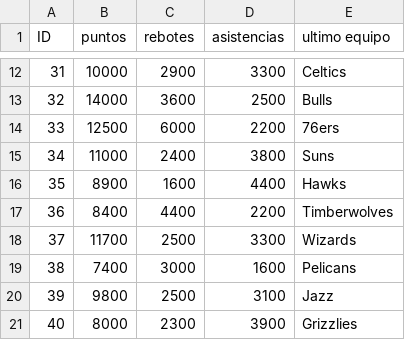
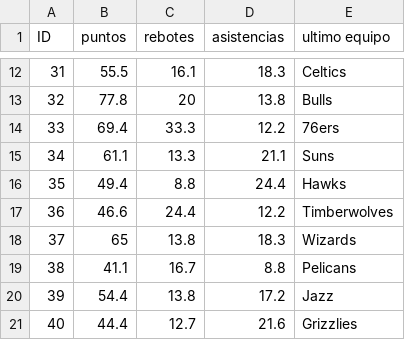
Before and after one commit to danielagmz/PracticaJDBC, a CSV file: src/DataBase/historic_jugadors.csv, drawn as a sheet; only a part is shown, gaps mark what is left out; the diff covers the shown part only.

```diff
--- a/src/DataBase/historic_jugadors.csv
+++ b/src/DataBase/historic_jugadors.csv
@@ -12,10 +12,10 @@ ID;puntos;rebotes;asistencias;ultimo equipo
-31;10000;2900;3300;Celtics
-32;14000;3600;2500;Bulls
-33;12500;6000;2200;76ers
-34;11000;2400;3800;Suns
-35;8900;1600;4400;Hawks
-36;8400;4400;2200;Timberwolves
-37;11700;2500;3300;Wizards
-38;7400;3000;1600;Pelicans
-39;9800;2500;3100;Jazz
-40;8000;2300;3900;Grizzlies
+31;55.5;16.1;18.3;Celtics
+32;77.8;20;13.8;Bulls
+33;69.4;33.3;12.2;76ers
+34;61.1;13.3;21.1;Suns
+35;49.4;8.8;24.4;Hawks
+36;46.6;24.4;12.2;Timberwolves
+37;65;13.8;18.3;Wizards
+38;41.1;16.7;8.8;Pelicans
+39;54.4;13.8;17.2;Jazz
+40;44.4;12.7;21.6;Grizzlies
```
Also changed, not shown: 30 edited cells elsewhere in this file, 1 other file.
